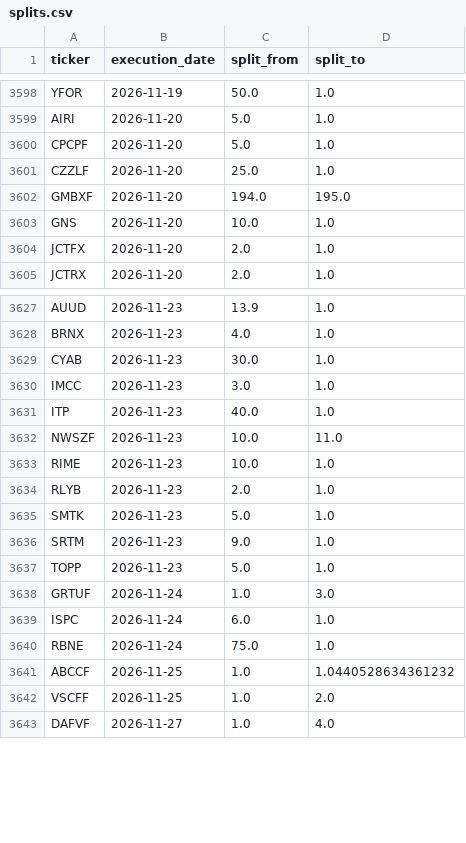
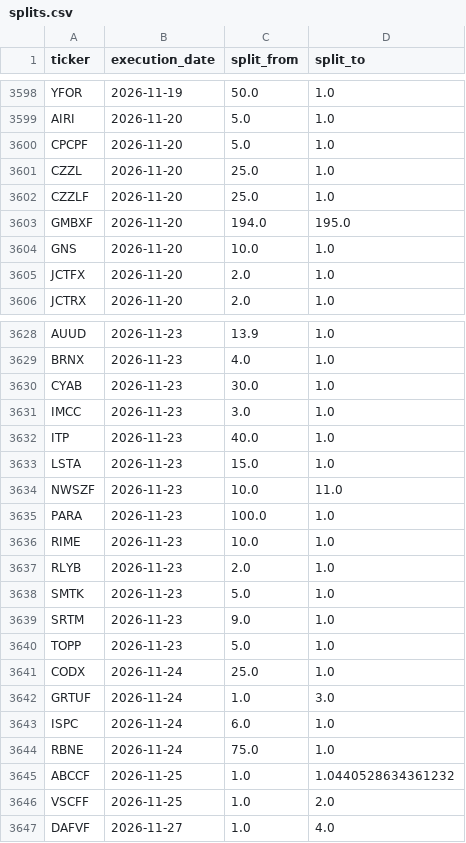
Before and after one commit to az123-stack/breadth-monitor, a CSV file: data/splits.csv, drawn as a sheet; only a part is shown, gaps mark what is left out.

```diff
--- a/data/splits.csv
+++ b/data/splits.csv
@@ -3600,2 +3600,3 @@ AIRI,2026-11-20,5.0,1.0
 CPCPF,2026-11-20,5.0,1.0
+CZZL,2026-11-20,25.0,1.0
 CZZLF,2026-11-20,25.0,1.0
@@ -3631,3 +3632,5 @@ IMCC,2026-11-23,3.0,1.0
 ITP,2026-11-23,40.0,1.0
+LSTA,2026-11-23,15.0,1.0
 NWSZF,2026-11-23,10.0,11.0
+PARA,2026-11-23,100.0,1.0
 RIME,2026-11-23,10.0,1.0
@@ -3637,2 +3640,3 @@ SRTM,2026-11-23,9.0,1.0
 TOPP,2026-11-23,5.0,1.0
+CODX,2026-11-24,25.0,1.0
 GRTUF,2026-11-24,1.0,3.0
```
Also changed, not shown: 6 other files.
